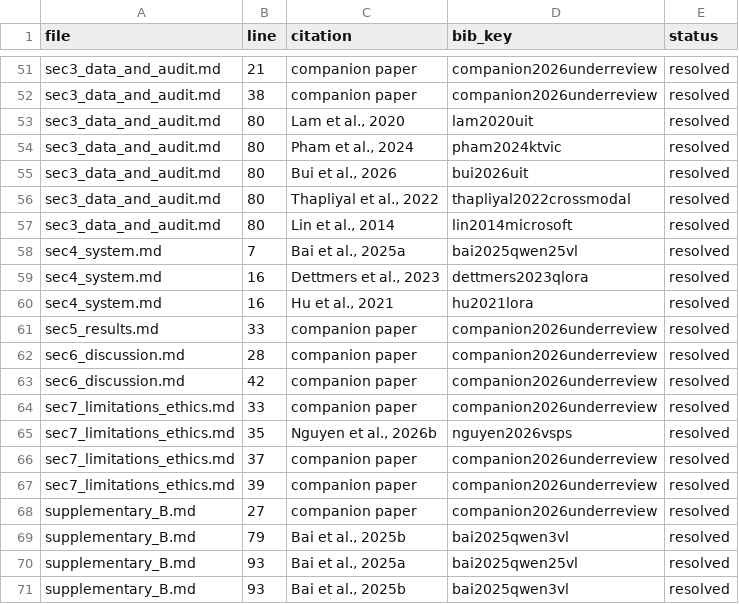
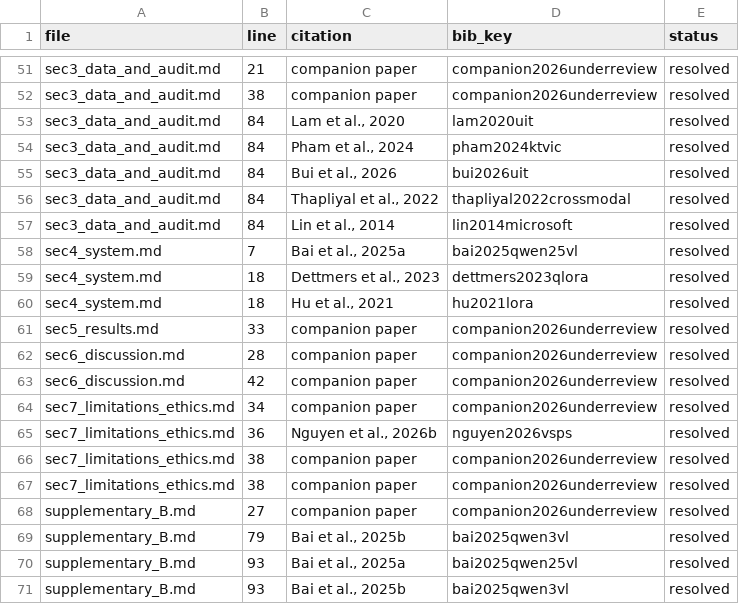
Before and after one commit to HoaNguyen55/vsps_image_captioning, a TSV file: manuscript/journal_draft_B/citation_map_B.tsv, drawn as a sheet; only a part is shown, gaps mark what is left out; the diff covers the shown part only.

```diff
--- a/manuscript/journal_draft_B/citation_map_B.tsv
+++ b/manuscript/journal_draft_B/citation_map_B.tsv
@@ -52,10 +52,10 @@ sec3_data_and_audit.md	21	companion paper	companion2026underreview	resolved
 sec3_data_and_audit.md	38	companion paper	companion2026underreview	resolved
-sec3_data_and_audit.md	80	Lam et al., 2020	lam2020uit	resolved
-sec3_data_and_audit.md	80	Pham et al., 2024	pham2024ktvic	resolved
-sec3_data_and_audit.md	80	Bui et al., 2026	bui2026uit	resolved
-sec3_data_and_audit.md	80	Thapliyal et al., 2022	thapliyal2022crossmodal	resolved
-sec3_data_and_audit.md	80	Lin et al., 2014	lin2014microsoft	resolved
+sec3_data_and_audit.md	84	Lam et al., 2020	lam2020uit	resolved
+sec3_data_and_audit.md	84	Pham et al., 2024	pham2024ktvic	resolved
+sec3_data_and_audit.md	84	Bui et al., 2026	bui2026uit	resolved
+sec3_data_and_audit.md	84	Thapliyal et al., 2022	thapliyal2022crossmodal	resolved
+sec3_data_and_audit.md	84	Lin et al., 2014	lin2014microsoft	resolved
 sec4_system.md	7	Bai et al., 2025a	bai2025qwen25vl	resolved
-sec4_system.md	16	Dettmers et al., 2023	dettmers2023qlora	resolved
-sec4_system.md	16	Hu et al., 2021	hu2021lora	resolved
+sec4_system.md	18	Dettmers et al., 2023	dettmers2023qlora	resolved
+sec4_system.md	18	Hu et al., 2021	hu2021lora	resolved
 sec5_results.md	33	companion paper	companion2026underreview	resolved
@@ -63,6 +63,6 @@ sec6_discussion.md	28	companion paper	companion2026underreview	resolved
 sec6_discussion.md	42	companion paper	companion2026underreview	resolved
-sec7_limitations_ethics.md	33	companion paper	companion2026underreview	resolved
-sec7_limitations_ethics.md	35	Nguyen et al., 2026b	nguyen2026vsps	resolved
-sec7_limitations_ethics.md	37	companion paper	companion2026underreview	resolved
-sec7_limitations_ethics.md	39	companion paper	companion2026underreview	resolved
+sec7_limitations_ethics.md	34	companion paper	companion2026underreview	resolved
+sec7_limitations_ethics.md	36	Nguyen et al., 2026b	nguyen2026vsps	resolved
+sec7_limitations_ethics.md	38	companion paper	companion2026underreview	resolved
+sec7_limitations_ethics.md	38	companion paper	companion2026underreview	resolved
 supplementary_B.md	27	companion paper	companion2026underreview	resolved
```
Also changed, not shown: 7 added rows and 14 edited cells elsewhere in this file, manuscript/journal_draft_B/number_manifest_B.tsv, 14 other files.
